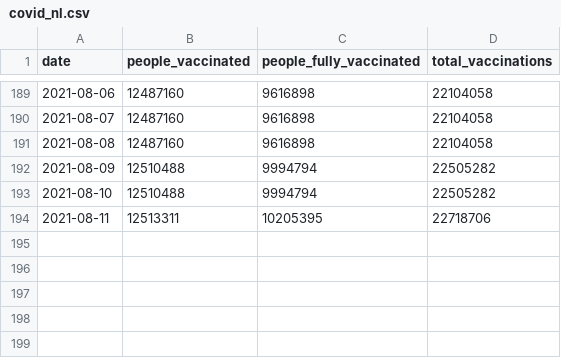
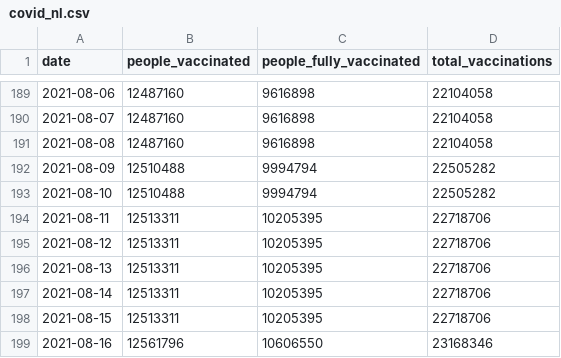
Before and after one commit to Sikerdebaard/vaccinatie-orakel, a CSV file: data/models/covid_nl.csv, drawn as a sheet; only a part is shown, gaps mark what is left out; the diff names each change by its address in the sheet, - before the commit and + after, or states it on an @@ line.

```diff
--- a/data/models/covid_nl.csv
+++ b/data/models/covid_nl.csv
+row 195: 2021-08-12 | 12513311 | 10205395 | 22718706
+row 196: 2021-08-13 | 12513311 | 10205395 | 22718706
+row 197: 2021-08-14 | 12513311 | 10205395 | 22718706
+row 198: 2021-08-15 | 12513311 | 10205395 | 22718706
+row 199: 2021-08-16 | 12561796 | 10606550 | 23168346
```
Also changed, not shown: data/ensemble.csv, data/estimated_dose_interval.csv, 13 other files.
